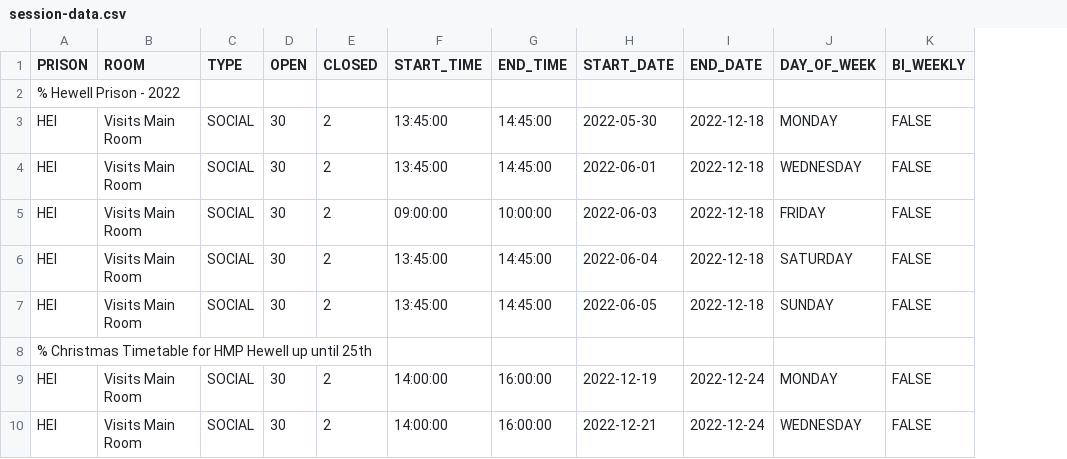
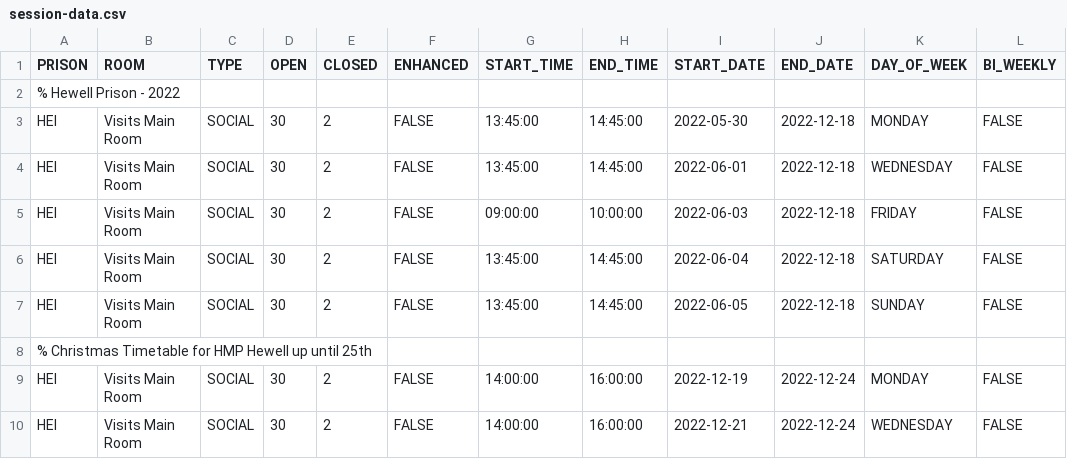
Before and after one commit to ministryofjustice/visit-scheduler, a CSV file: src/main/resources/session-template-data/session-data.csv, drawn as a sheet; only a part is shown; the diff names each change by its address in the sheet, - before the commit and + after, or states it on an @@ line.

```diff
--- a/src/main/resources/session-template-data/session-data.csv
+++ b/src/main/resources/session-template-data/session-data.csv
+column F (ENHANCED), rows 3-10: FALSE | FALSE | FALSE | FALSE | FALSE |  | FALSE | FALSE
```
Also changed, not shown: 5 other files.
